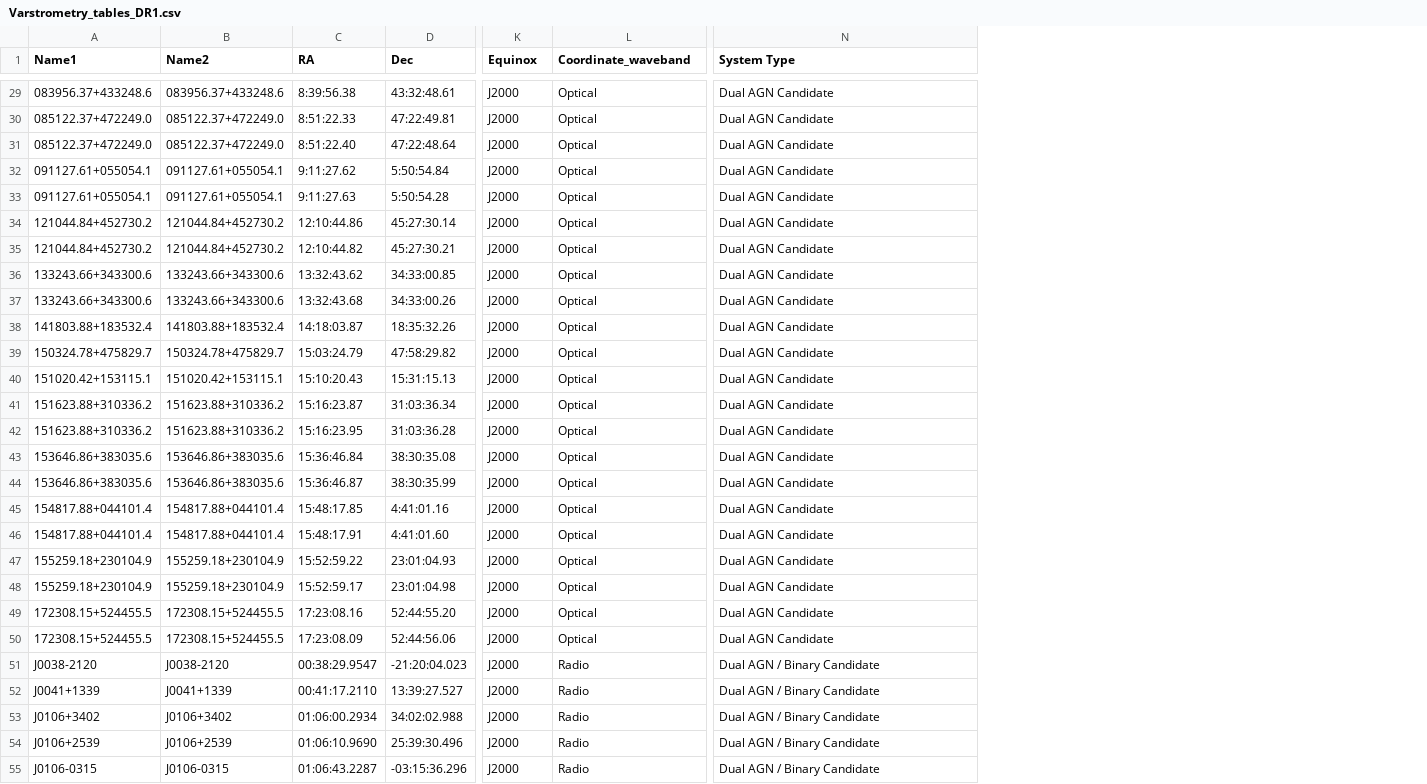
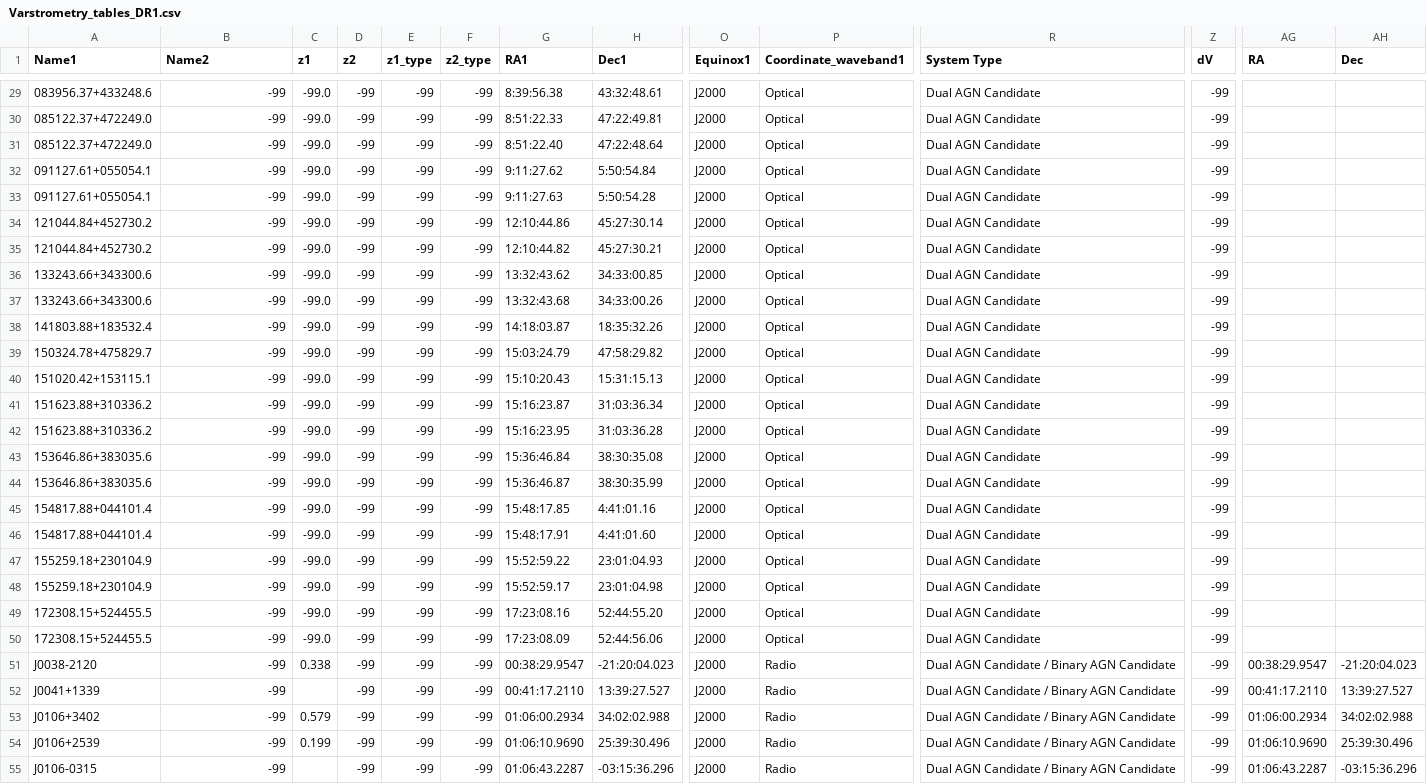
Before and after one commit to thatastroguy/thebigmac, a CSV file: Varstrometry_tables_DR1.csv, drawn as a sheet; only a part is shown, gaps mark what is left out; addresses are those after the commit; the diff covers the shown part only; the diff names each change by its address in the sheet, - before the commit and + after, or states it on an @@ line.

```diff
--- a/Varstrometry_tables_DR1.csv
+++ b/Varstrometry_tables_DR1.csv
+column C (z1), rows 29-54: -99.0 | -99.0 | -99.0 | -99.0 | -99.0 | -99.0 | -99.0 | -99.0 | -99.0 | -99.0 | -99.0 | -99.0 | -99.0 | -99.0 | -99.0 | -99.0 | -99.0 | -99.0 | -99.0 | -99.0 | -99.0 | -99.0 | 0.338 |  | 0.579 | 0.199
+column D (z2), rows 29-55: all -99
+column E (z1_type), rows 29-55: all -99
+column F (z2_type), rows 29-55: all -99
+column Z (dV), rows 29-55: all -99
+column AG (RA), rows 51-55: 00:38:29.9547 | 00:41:17.2110 | 01:06:00.2934 | 01:06:10.9690 | 01:06:43.2287
+column AH (Dec), rows 51-55: -21:20:04.023 | 13:39:27.527 | 34:02:02.988 | 25:39:30.496 | -03:15:36.296
-G1: RA
+G1: RA1
-H1: Dec
+H1: Dec1
-O1: Equinox
+O1: Equinox1
-P1: Coordinate_waveband
+P1: Coordinate_waveband1
-B29 (Name2): 083956.37+433248.6
+B29 (Name2): -99
-B30:B31 (Name2): 085122.37+472249.0
+B30:B31 (Name2): -99
-B32:B33 (Name2): 091127.61+055054.1
+B32:B33 (Name2): -99
-B34:B35 (Name2): 121044.84+452730.2
+B34:B35 (Name2): -99
-B36:B37 (Name2): 133243.66+343300.6
+B36:B37 (Name2): -99
-B38 (Name2): 141803.88+183532.4
+B38 (Name2): -99
-B39 (Name2): 150324.78+475829.7
+B39 (Name2): -99
-B40 (Name2): 151020.42+153115.1
+B40 (Name2): -99
-B41:B42 (Name2): 151623.88+310336.2
+B41:B42 (Name2): -99
-B43:B44 (Name2): 153646.86+383035.6
+B43:B44 (Name2): -99
-B45:B46 (Name2): 154817.88+044101.4
+B45:B46 (Name2): -99
-B47:B48 (Name2): 155259.18+230104.9
+B47:B48 (Name2): -99
-B49:B50 (Name2): 172308.15+524455.5
+B49:B50 (Name2): -99
-B51 (Name2): J0038-2120
+B51 (Name2): -99
-R51:R55 (System Type): Dual AGN / Binary Candidate
+R51:R55 (System Type): Dual AGN Candidate / Binary AGN Candidate
-B52 (Name2): J0041+1339
+B52 (Name2): -99
-B53 (Name2): J0106+3402
+B53 (Name2): -99
-B54 (Name2): J0106+2539
+B54 (Name2): -99
-B55 (Name2): J0106-0315
+B55 (Name2): -99
```
Also changed, not shown: 114 edited cells elsewhere in this file, Duals_from_lens_searches.csv, MAC_individualtargets_singleline.csv, 34 other files.
